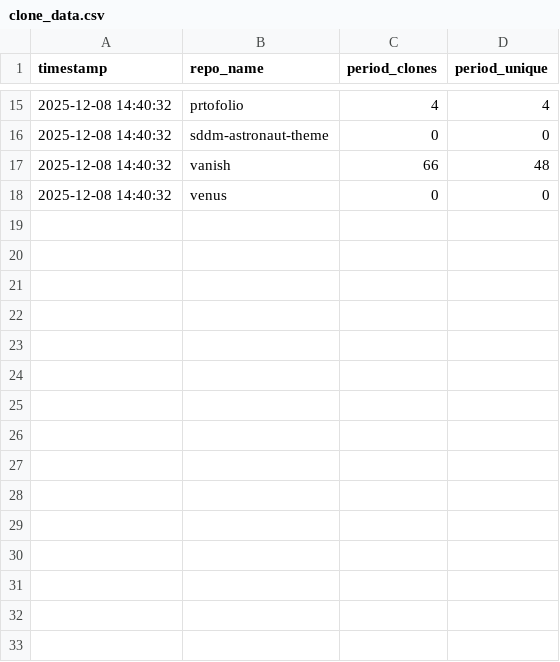
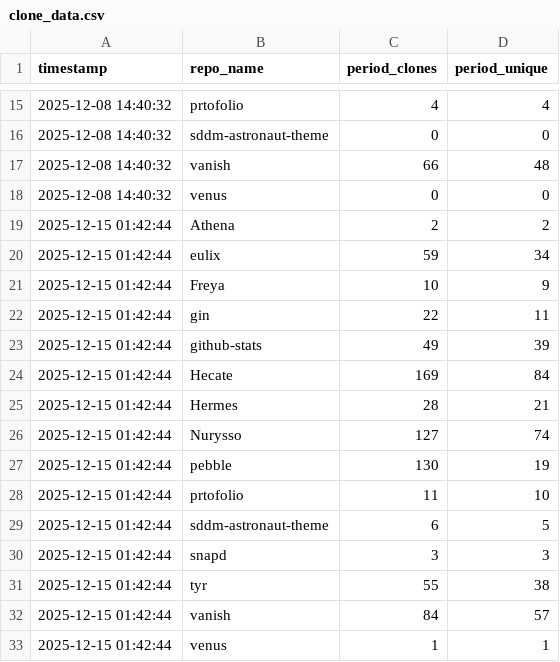
Before and after one commit to Nurysso/Nurysso, a CSV file: data/clone_data.csv, drawn as a sheet; only a part is shown, gaps mark what is left out; the diff names each change by its address in the sheet, - before the commit and + after, or states it on an @@ line.

```diff
--- a/data/clone_data.csv
+++ b/data/clone_data.csv
+row 19: 2025-12-15 01:42:44 | Athena | 2 | 2
+row 20: 2025-12-15 01:42:44 | eulix | 59 | 34
+row 21: 2025-12-15 01:42:44 | Freya | 10 | 9
+row 22: 2025-12-15 01:42:44 | gin | 22 | 11
+row 23: 2025-12-15 01:42:44 | github-stats | 49 | 39
+row 24: 2025-12-15 01:42:44 | Hecate | 169 | 84
+row 25: 2025-12-15 01:42:44 | Hermes | 28 | 21
+row 26: 2025-12-15 01:42:44 | Nurysso | 127 | 74
+row 27: 2025-12-15 01:42:44 | pebble | 130 | 19
+row 28: 2025-12-15 01:42:44 | prtofolio | 11 | 10
+row 29: 2025-12-15 01:42:44 | sddm-astronaut-theme | 6 | 5
+row 30: 2025-12-15 01:42:44 | snapd | 3 | 3
+row 31: 2025-12-15 01:42:44 | tyr | 55 | 38
+row 32: 2025-12-15 01:42:44 | vanish | 84 | 57
+row 33: 2025-12-15 01:42:44 | venus | 1 | 1
```
Also changed, not shown: 1 other file.
